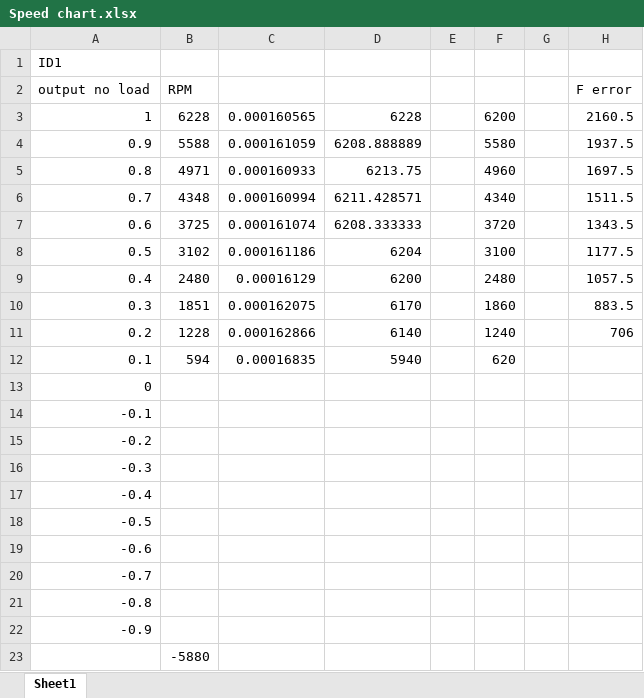
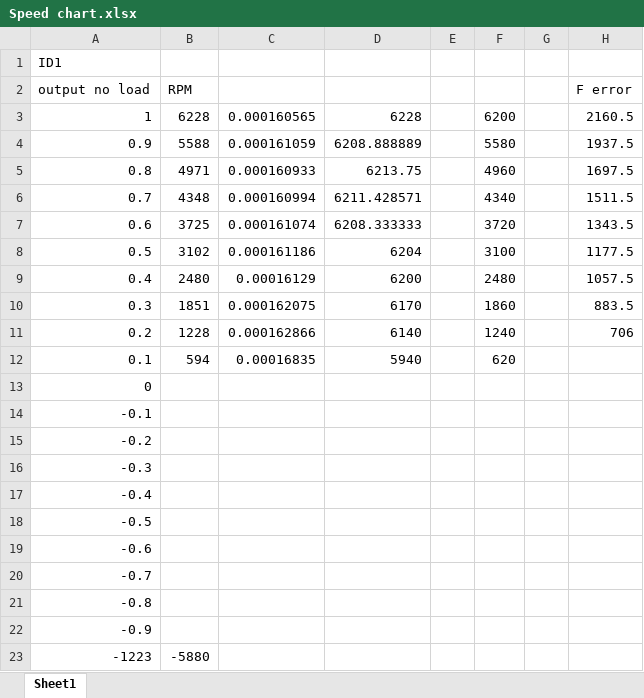
Before and after one commit to mballawickersigpi/2024SwerveDrive, an Excel workbook: Speed chart.xlsx, sheet Sheet1, drawn as a sheet; only a part is shown; values as stored, in another font and other column widths than the file's, no borders; the diff names each change by its address in the sheet, - before the commit and + after, or states it on an @@ line.

Commit message:
test again

```diff
--- a/Speed chart.xlsx (sheet Sheet1)
+++ b/Speed chart.xlsx (sheet Sheet1)
-A23: (empty)
+A23: -1223
```
